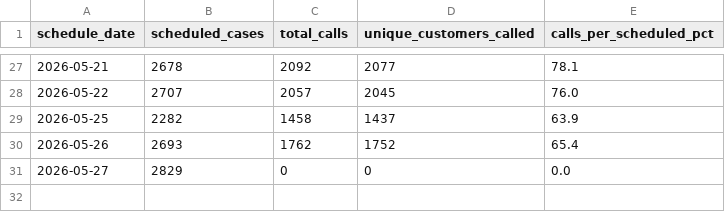
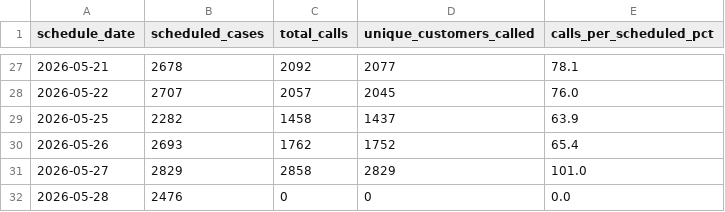
Before and after one commit to celina-nanbara/klarna-it-outbound-dialing, a CSV file: q2_scheduled.csv, drawn as a sheet; only a part is shown, gaps mark what is left out.

Commit message:
Update q2_scheduled.csv — automated refresh

```diff
--- a/q2_scheduled.csv
+++ b/q2_scheduled.csv
@@ -30,2 +30,3 @@ schedule_date,scheduled_cases,total_calls,unique_customers_called,calls_per_sche
 2026-05-26,2693,1762,1752,65.4
-2026-05-27,2829,0,0,0.0
+2026-05-27,2829,2858,2829,101.0
+2026-05-28,2476,0,0,0.0
```
